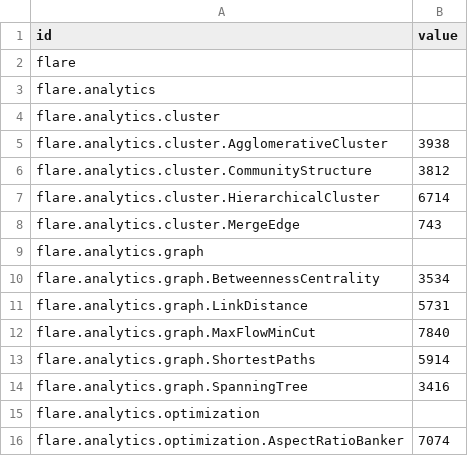
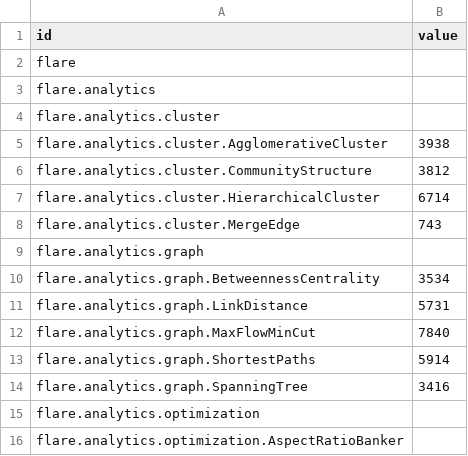
Before and after one commit to drafly/drafly.github.com, a CSV file: treedata1.csv, drawn as a sheet.

Commit message:
Update treedata1.csv

```diff
--- a/treedata1.csv
+++ b/treedata1.csv
@@ -15,2 +15,2 @@ flare.analytics.graph.SpanningTree,3416
 flare.analytics.optimization,
-flare.analytics.optimization.AspectRatioBanker,7074
+flare.analytics.optimization.AspectRatioBanker,
```
